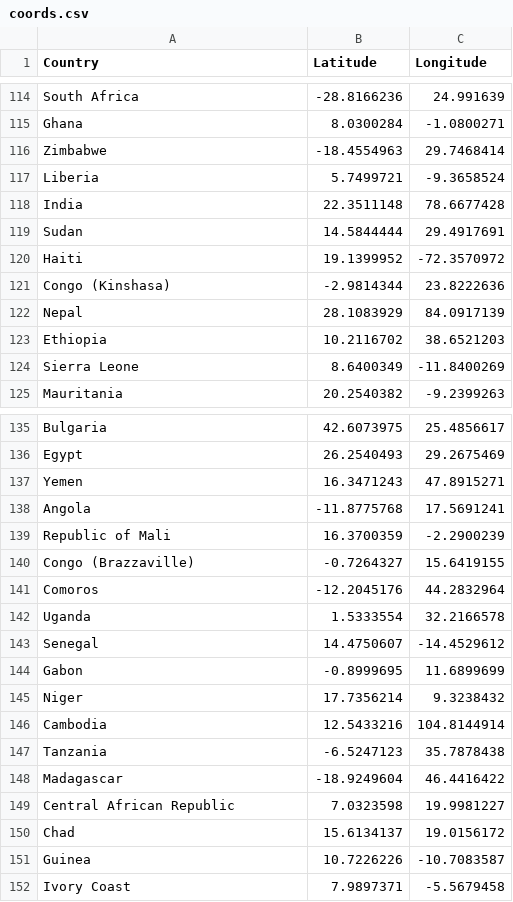
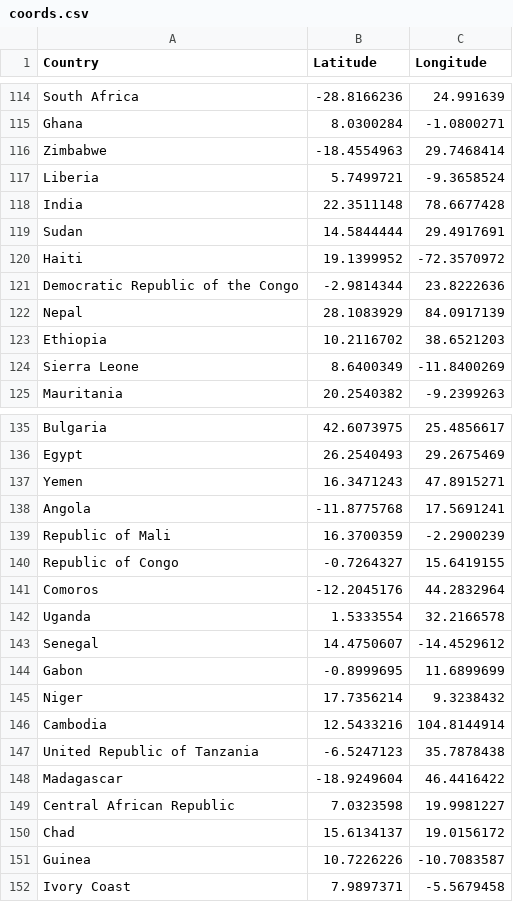
Before and after one commit to brown016340/Project---3, a CSV file: data/coords.csv, drawn as a sheet; only a part is shown, gaps mark what is left out; the diff covers the shown part only.

```diff
--- a/data/coords.csv
+++ b/data/coords.csv
@@ -120,3 +120,3 @@ Sudan,14.5844444,29.4917691
 Haiti,19.1399952,-72.3570972
-Congo (Kinshasa),-2.9814344,23.8222636
+Democratic Republic of the Congo,-2.9814344,23.8222636
 Nepal,28.1083929,84.0917139
@@ -139,3 +139,3 @@ Angola,-11.8775768,17.5691241
 Republic of Mali,16.3700359,-2.2900239
-Congo (Brazzaville),-0.7264327,15.6419155
+Republic of Congo,-0.7264327,15.6419155
 Comoros,-12.2045176,44.2832964
@@ -146,3 +146,3 @@ Niger,17.7356214,9.3238432
 Cambodia,12.5433216,104.8144914
-Tanzania,-6.5247123,35.7878438
+United Republic of Tanzania,-6.5247123,35.7878438
 Madagascar,-18.9249604,46.4416422
```
Also changed, not shown: 6 edited cells elsewhere in this file.
